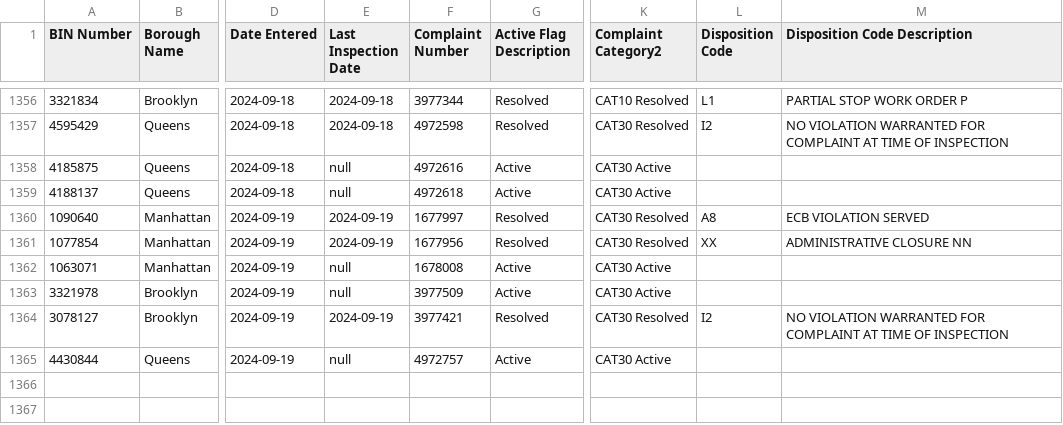
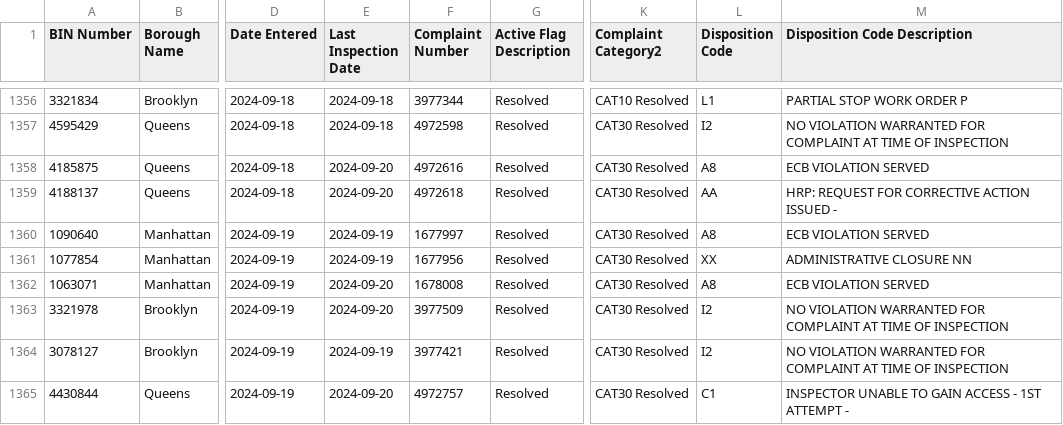
Before and after one commit to NYCDOB/EarthquakeComplaints, a CSV file: data/EarthquakeComplaints.csv, drawn as a sheet; only a part is shown, gaps mark what is left out; the diff covers the shown part only; the diff names each change by its address in the sheet, - before the commit and + after, or states it on an @@ line.

Commit message:
commit from script Sat 09/21/2024  6:59:49.63, 1372 rows

```diff
--- a/data/EarthquakeComplaints.csv
+++ b/data/EarthquakeComplaints.csv
-E1358:E1359 (Last Inspection Date): null
+E1358:E1359 (Last Inspection Date): 2024-09-20
-G1358:G1359 (Active Flag Description): Active
+G1358:G1359 (Active Flag Description): Resolved
-K1358:K1359 (Complaint Category2): CAT30 Active
+K1358:K1359 (Complaint Category2): CAT30 Resolved
-L1358 (Disposition Code): (empty)
+L1358 (Disposition Code): A8
-M1358 (Disposition Code Description): (empty)
+M1358 (Disposition Code Description): ECB VIOLATION SERVED
-L1359 (Disposition Code): (empty)
+L1359 (Disposition Code): AA
-M1359 (Disposition Code Description): (empty)
+M1359 (Disposition Code Description): HRP: REQUEST FOR CORRECTIVE ACTION ISSUED -
-E1362:E1363 (Last Inspection Date): null
+E1362:E1363 (Last Inspection Date): 2024-09-20
-G1362:G1363 (Active Flag Description): Active
+G1362:G1363 (Active Flag Description): Resolved
-K1362:K1363 (Complaint Category2): CAT30 Active
+K1362:K1363 (Complaint Category2): CAT30 Resolved
-L1362 (Disposition Code): (empty)
+L1362 (Disposition Code): A8
-M1362 (Disposition Code Description): (empty)
+M1362 (Disposition Code Description): ECB VIOLATION SERVED
-L1363 (Disposition Code): (empty)
+L1363 (Disposition Code): I2
-M1363 (Disposition Code Description): (empty)
+M1363 (Disposition Code Description): NO VIOLATION WARRANTED FOR COMPLAINT AT TIME OF INSPECTION
-E1365 (Last Inspection Date): null
+E1365 (Last Inspection Date): 2024-09-20
-G1365 (Active Flag Description): Active
+G1365 (Active Flag Description): Resolved
-K1365 (Complaint Category2): CAT30 Active
+K1365 (Complaint Category2): CAT30 Resolved
-L1365 (Disposition Code): (empty)
+L1365 (Disposition Code): C1
-M1365 (Disposition Code Description): (empty)
+M1365 (Disposition Code Description): INSPECTOR UNABLE TO GAIN ACCESS - 1ST ATTEMPT -
```
Also changed, not shown: 7 added rows and 5 edited cells elsewhere in this file.
